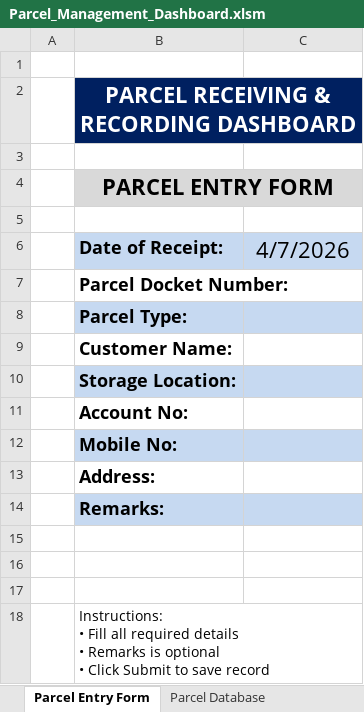
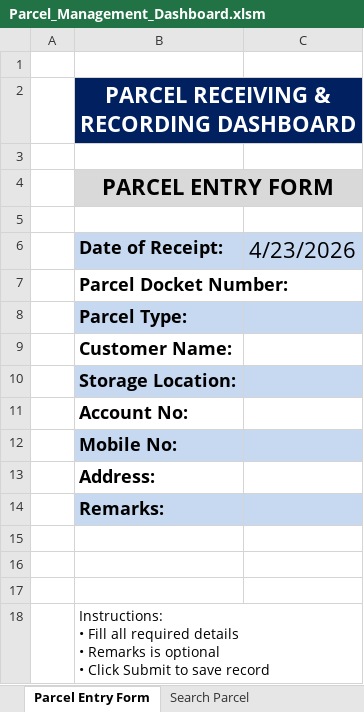
Before and after one commit to nitish-en/dak-management, an Excel workbook: Parcel_Management_Dashboard.xlsm, sheet Parcel Entry Form, drawn as a sheet; values as stored, in another font and other column widths than the file's, no borders; charts and pictures not drawn; the diff names each change by its address in the sheet, - before the commit and + after, or states it on an @@ line.

```diff
--- a/Parcel_Management_Dashboard.xlsm (sheet Parcel Entry Form)
+++ b/Parcel_Management_Dashboard.xlsm (sheet Parcel Entry Form)
@@ sheet tab hidden: Parcel Database @@
-C6: 4/7/2026
+C6: 4/23/2026
```
Also changed, not shown: sheet Search Parcel, sheet Print_Dashboard, formulas that keep their value, charts or pictures, 2 other files.
